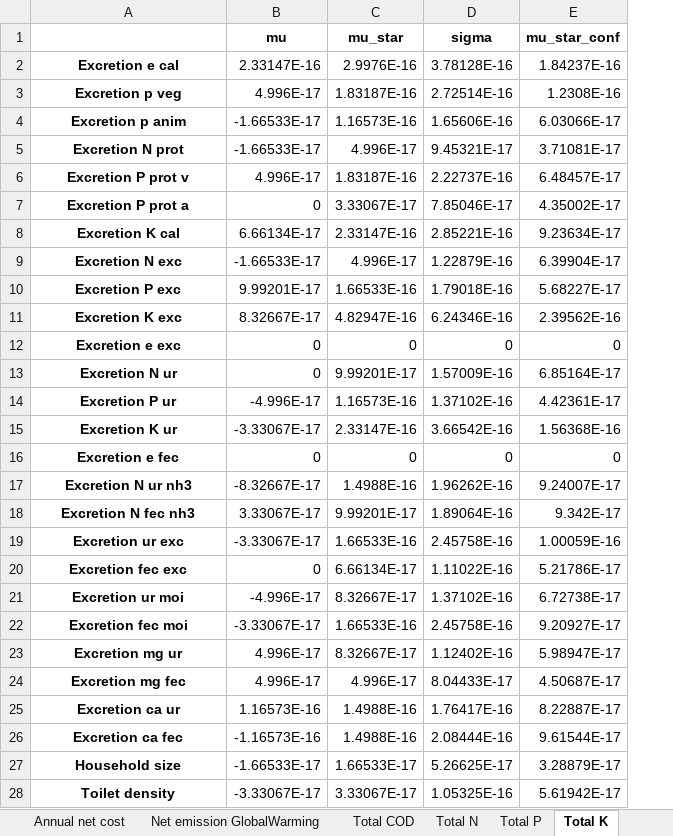
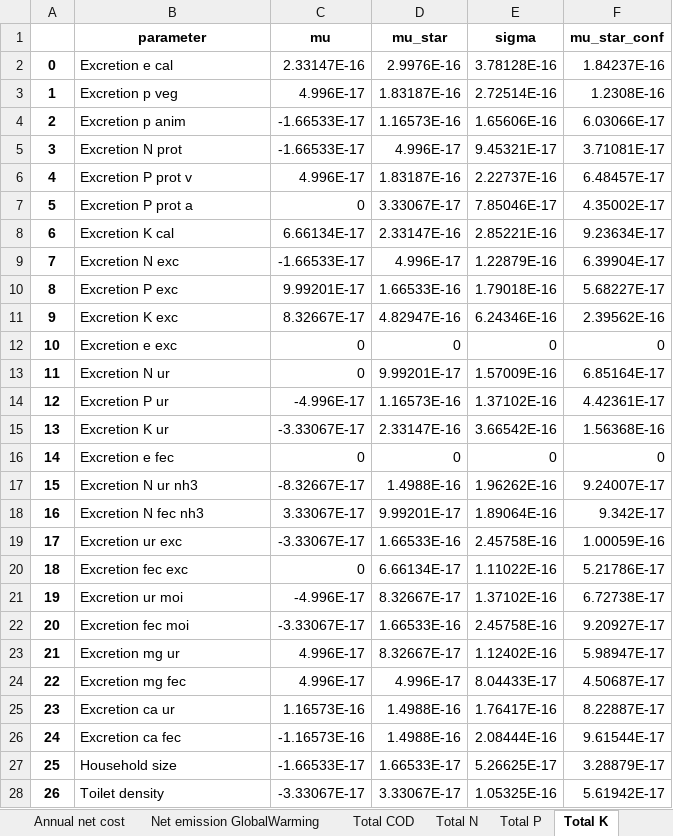
Before and after one commit to QSD-Group/EXPOsan, an Excel workbook: exposan/bwaise/results/MorrisA.xlsx, sheet Total K, drawn as a sheet; only a part is shown; values as stored, in another font and other column widths than the file's, no borders; addresses are those after the commit; the diff covers the shown part only; the diff names each change by its address in the sheet, - before the commit and + after, or states it on an @@ line.

```diff
--- a/exposan/bwaise/results/MorrisA.xlsx (sheet Total K)
+++ b/exposan/bwaise/results/MorrisA.xlsx (sheet Total K)
+column A, rows 2-28: 0 | 1 | 2 | 3 | 4 | 5 | 6 | 7 | 8 | 9 | 10 | 11 | 12 | 13 | 14 | 15 | 16 | 17 | 18 | 19 | 20 | 21 | 22 | 23 | 24 | 25 | 26
-B1: (empty)
+B1: parameter
@@ B2:B28 bold: on → off, alignment: center → left @@
```
Also changed, not shown: cell formats elsewhere in this sheet, sheet Total N, sheet Total P, sheet Annual net cost, sheet Total COD, sheet Net emission GlobalWarming, exposan/bwaise/results/Morris.xlsx, exposan/bwaise/results/MorrisB.xlsx, 25 other files.
